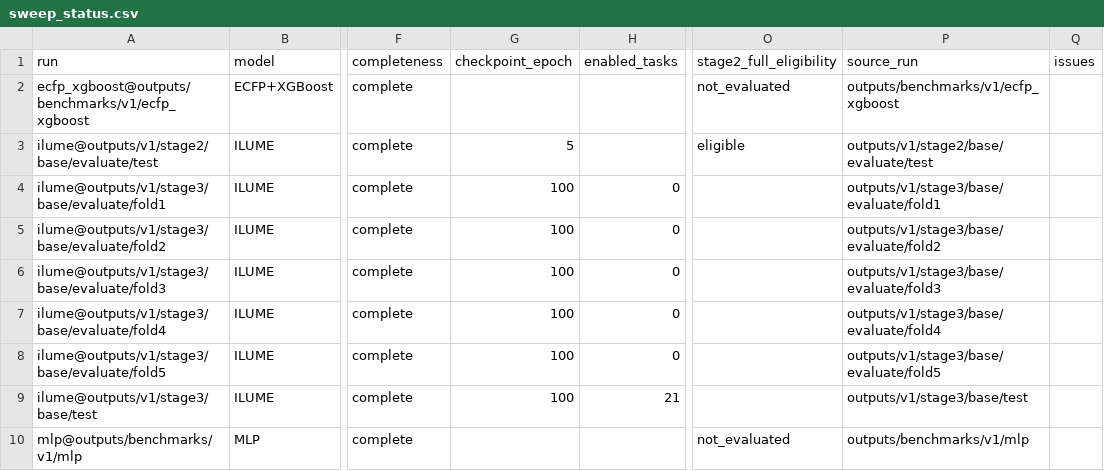
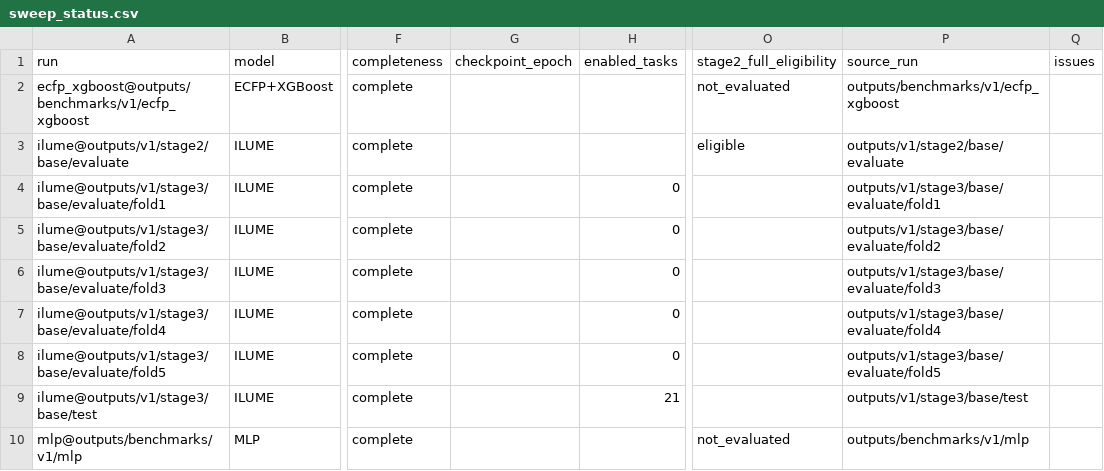
Before and after one commit to SuperPSun/ILUME, a CSV file: summary/sweep_status.csv, drawn as a sheet; only a part is shown, gaps mark what is left out; the diff names each change by its address in the sheet, - before the commit and + after, or states it on an @@ line.

Commit message:
Refactor DMPNN benchmark tests and update sweep status
- Updated sweep_status.csv to reflect changes in ILUME evaluation paths.
- Enhanced test_benchmarks.py with new tests for DMPNN configurations and environment validation.
- Added comprehensive tests in test_dmpnn.py for DMPNN training, including component independence, condition statistics, and environment lock validation.
- Implemented checks for partial datasets and ensured proper handling of scalar datasets in training.
- Improved error handling for environment mismatches and unknown fields in DMPNN configurations.

```diff
--- a/summary/sweep_status.csv
+++ b/summary/sweep_status.csv
-A3 (run): ilume@outputs/v1/stage2/base/evaluate/test
+A3 (run): ilume@outputs/v1/stage2/base/evaluate
-G3 (checkpoint_epoch): 5
+G3 (checkpoint_epoch): (empty)
-P3 (source_run): outputs/v1/stage2/base/evaluate/test
+P3 (source_run): outputs/v1/stage2/base/evaluate
-G4:G9 (checkpoint_epoch): 100
+G4:G9 (checkpoint_epoch): (empty)
```
Also changed, not shown: summary/stage2_core_physics_leaderboard.csv, summary/stage2_core_physics_metrics.csv, 29 other files.
